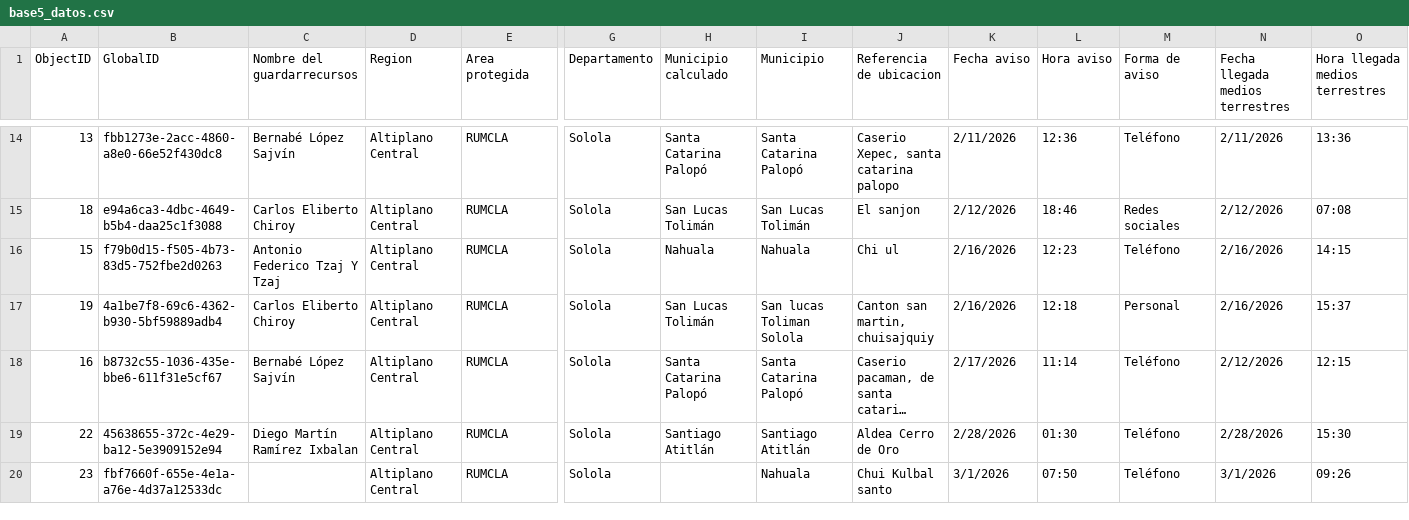
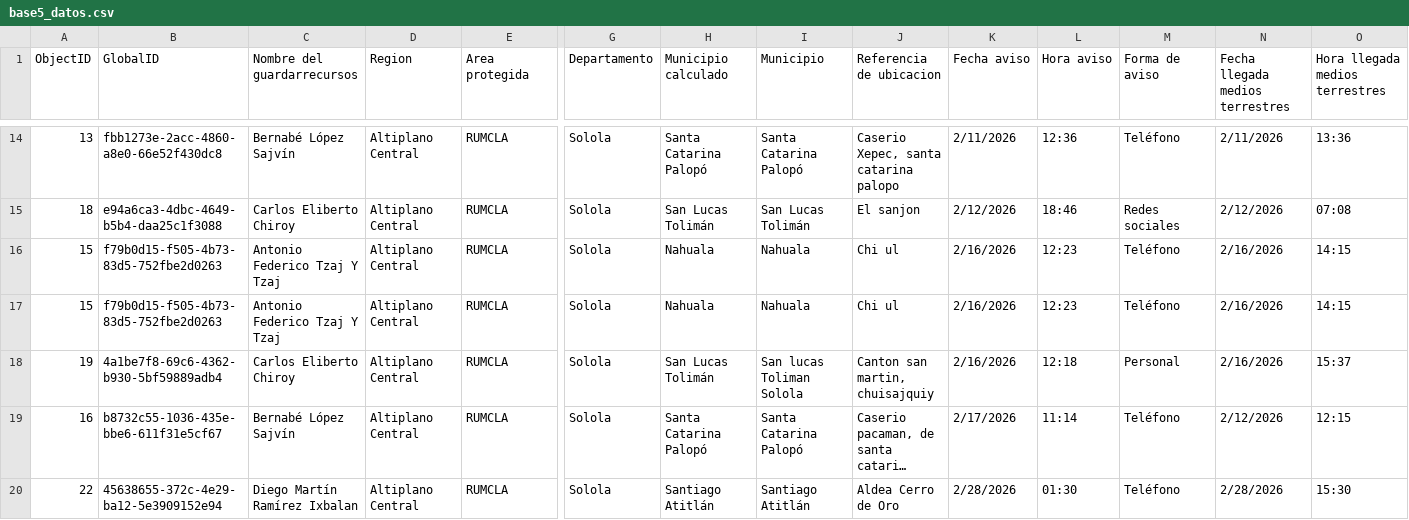
Before and after one commit to geograficaaala/guardarecursos_conap, a CSV file: docs/datos/base5_datos.csv, drawn as a sheet; only a part is shown, gaps mark what is left out; the shorter side is filled out with more unchanged rows; long unchanged cells end in …; rows hold the shown columns only; the diff names each change by its address in the sheet, - before the commit and + after, or states it on an @@ line.

```diff
--- a/docs/datos/base5_datos.csv
+++ b/docs/datos/base5_datos.csv
+row 16: 15 | f79b0d15-f505-4b73-83d5-752fbe2d0263 | Antonio Federico Tzaj Y Tzaj | Altiplano Central | RUMCLA | Solola | Nahuala | Nahuala | Chi ul | 2/16/2026 | 12:23 | Teléfono | 2/16/2026 | 14:15
```
